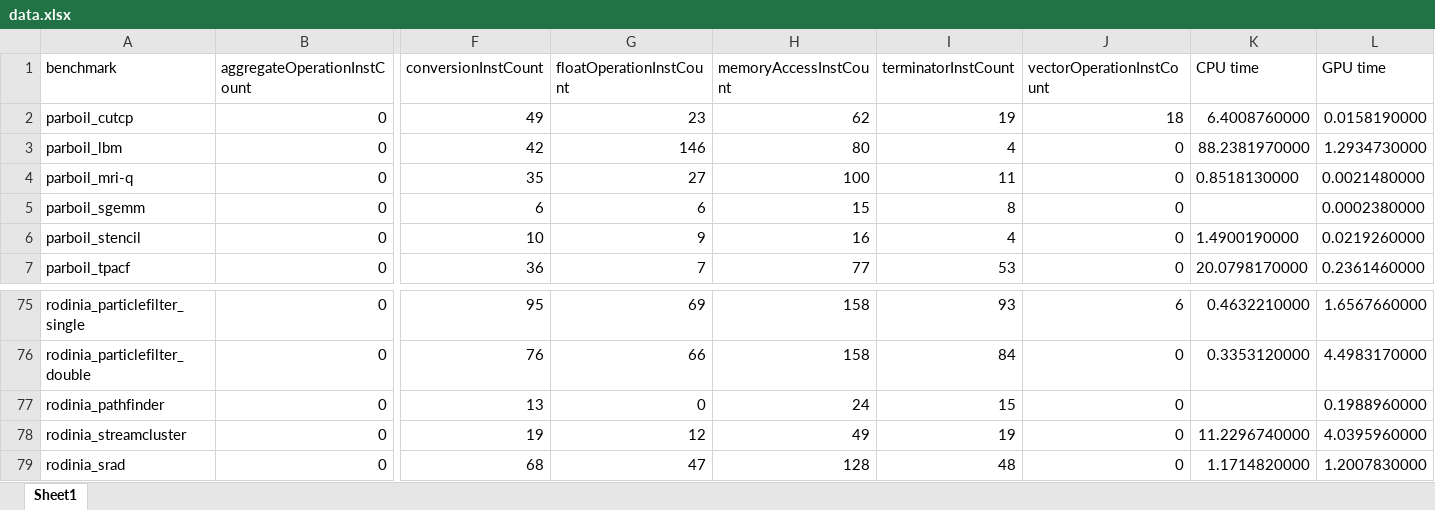
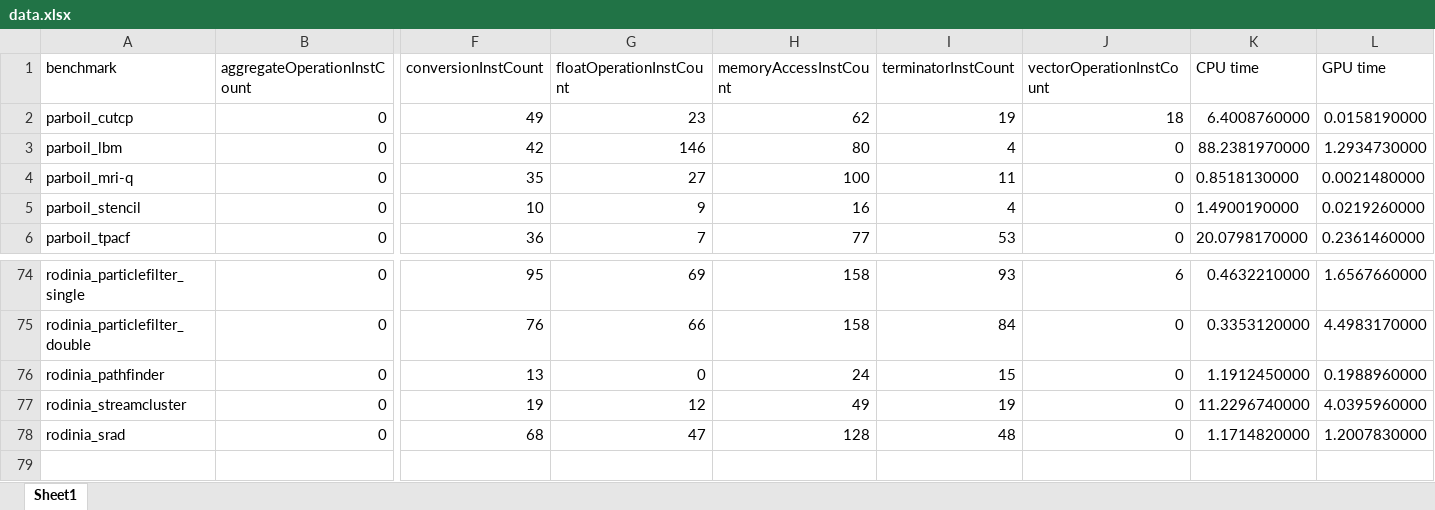
Before and after one commit to nicole01101101zke/analysis, an Excel workbook: data.xlsx, sheet Sheet1, drawn as a sheet; only a part is shown, gaps mark what is left out; values as stored, in another font and other column widths than the file's, no borders; removed rows and columns are numbered as before the commit, all else as after; rows hold the shown columns only; the diff names each change by its address in the sheet, - before the commit and + after, or states it on an @@ line.

```diff
--- a/data.xlsx (sheet Sheet1)
+++ b/data.xlsx (sheet Sheet1)
-row 5: parboil_sgemm | 0 | 6 | 6 | 15 | 8 | 0 |  | 0.0002380000
-K76 (CPU time): (empty)
+K76 (CPU time): 1.1912450000
```
Also changed, not shown: 1 other file.
